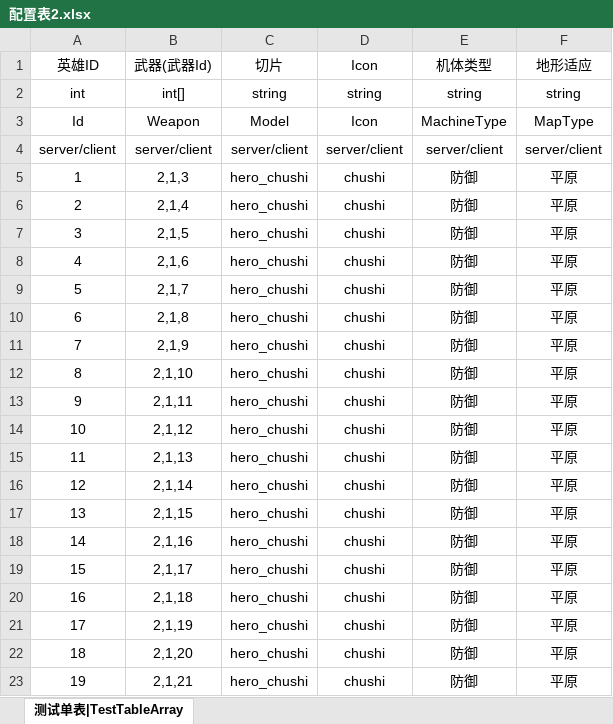
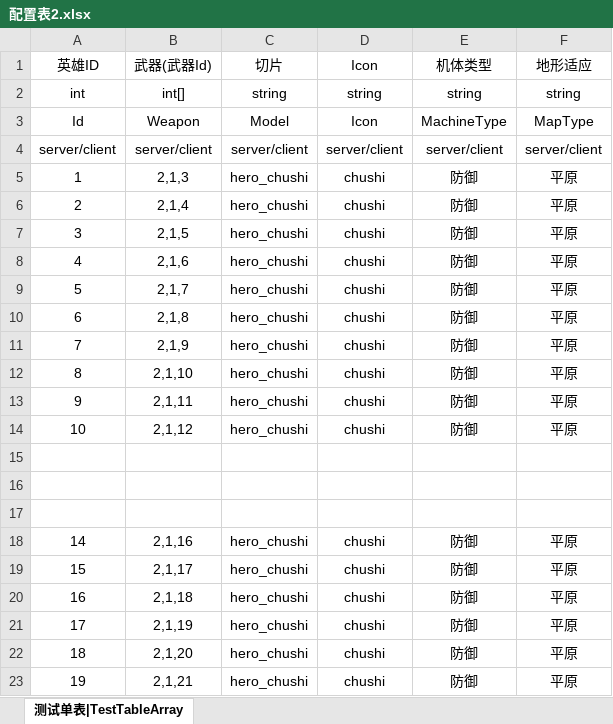
Before and after one commit to leolichenxi/ExcelExport, an Excel workbook: Exporter/配置表2.xlsx, sheet 测试单表|TestTableArray, drawn as a sheet; values as stored, in another font and other column widths than the file's, no borders; the diff names each change by its address in the sheet, - before the commit and + after, or states it on an @@ line.

```diff
--- a/Exporter/配置表2.xlsx (sheet 测试单表|TestTableArray)
+++ b/Exporter/配置表2.xlsx (sheet 测试单表|TestTableArray)
-row 15: 11 | 2,1,13 | hero_chushi | chushi | 防御 | 平原
+row 15: (empty)
-row 16: 12 | 2,1,14 | hero_chushi | chushi | 防御 | 平原
+row 16: (empty)
-row 17: 13 | 2,1,15 | hero_chushi | chushi | 防御 | 平原
+row 17: (empty)
```
Also changed, not shown: Exporter/custom.xlsx, Exporter/配置表1.xlsx, 19 other files.
